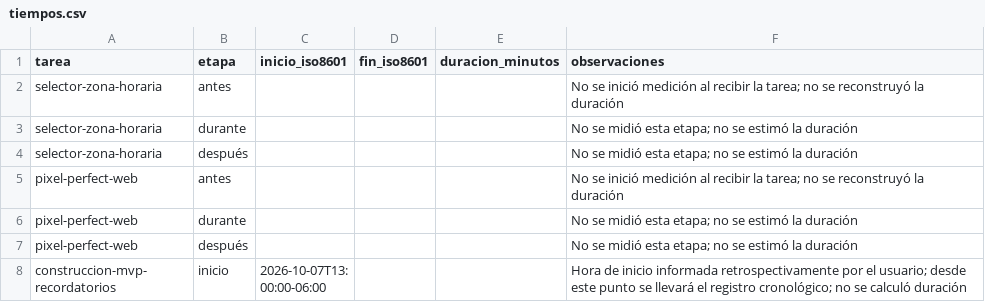
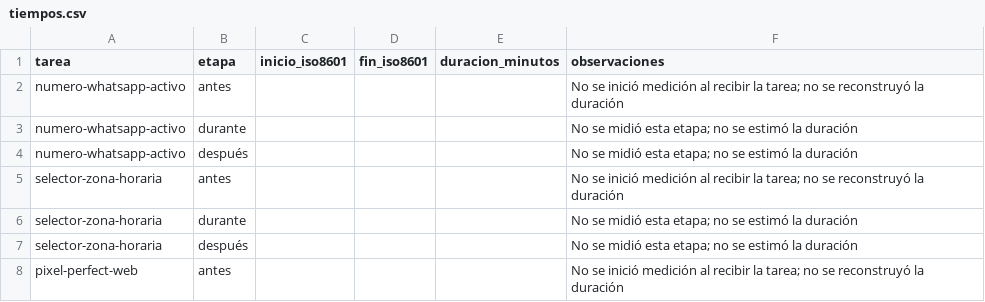
Before and after one commit to Eliseo10208/recordatorios-mvp, a CSV file: prompts/tiempos.csv, drawn as a sheet; only a part is shown; the shorter side is filled out with more unchanged rows.

Commit message:
fix(whatsapp): require unlink before changing destination

```diff
--- a/prompts/tiempos.csv
+++ b/prompts/tiempos.csv
@@ -1,2 +1,5 @@
 tarea,etapa,inicio_iso8601,fin_iso8601,duracion_minutos,observaciones
+numero-whatsapp-activo,antes,,,,No se inició medición al recibir la tarea; no se reconstruyó la duración
+numero-whatsapp-activo,durante,,,,No se midió esta etapa; no se estimó la duración
+numero-whatsapp-activo,después,,,,No se midió esta etapa; no se estimó la duración
 selector-zona-horaria,antes,,,,No se inició medición al recibir la tarea; no se reconstruyó la duración
```
Also changed, not shown: 10 other files.
